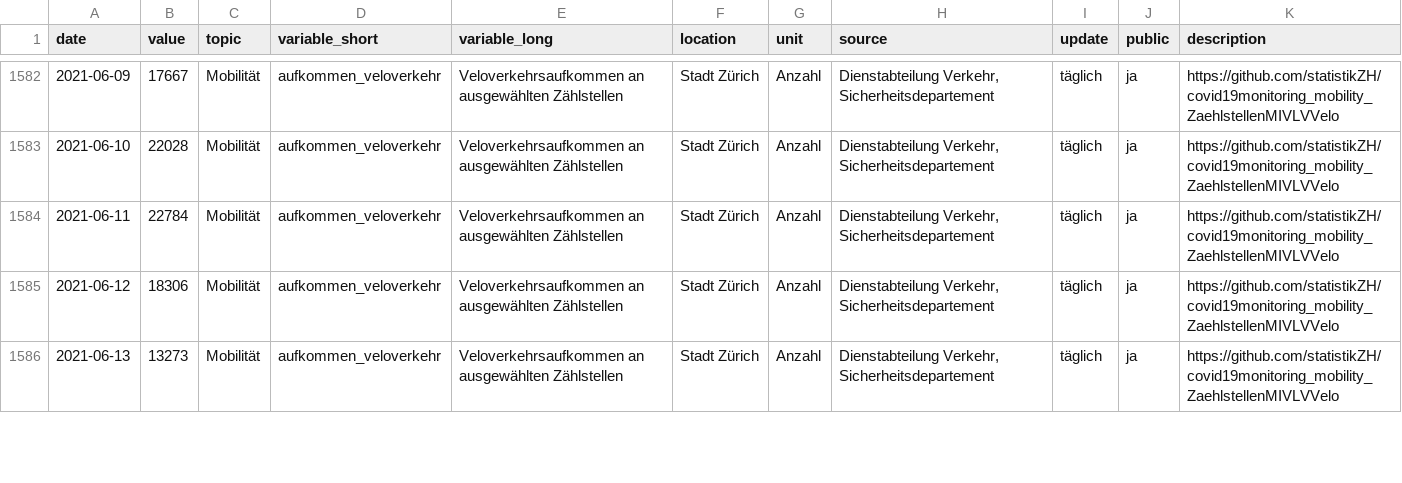
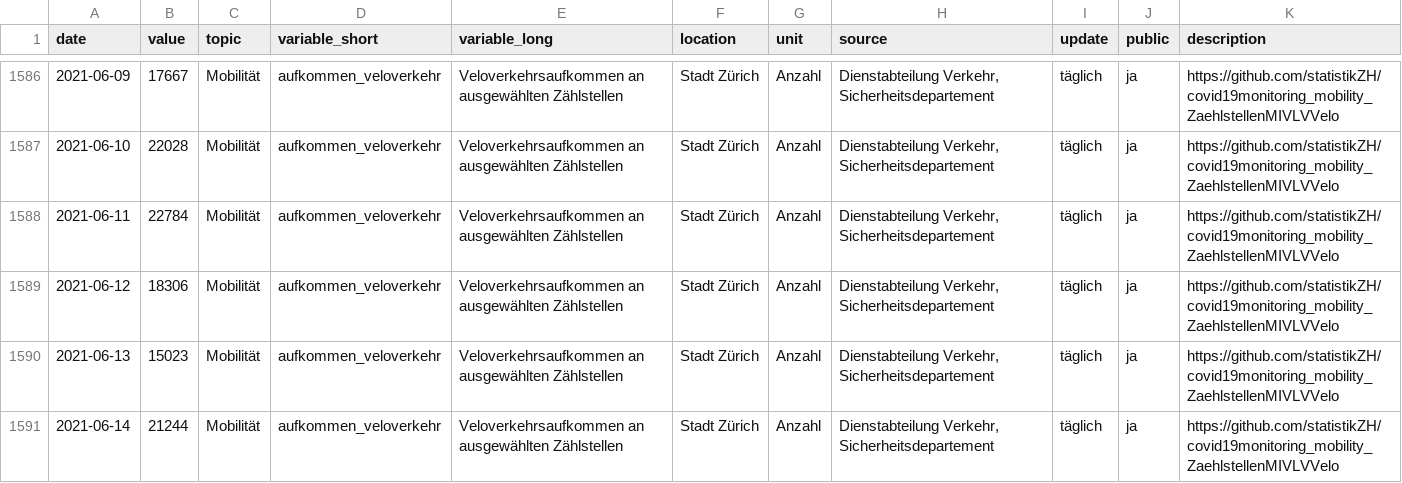
Before and after one commit to statistikZH/covid19monitoring_mobility_ZaehlstellenMIVLVVelo, a CSV file: Mobilität_AufkommenTerrestrischerVerkehr.csv, drawn as a sheet; only a part is shown, gaps mark what is left out; the diff covers the shown part only.

Commit message:
17.6

```diff
--- a/Mobilität_AufkommenTerrestrischerVerkehr.csv
+++ b/Mobilität_AufkommenTerrestrischerVerkehr.csv
@@ -1585,2 +1589,3 @@ date,value,topic,variable_short,variable_long,location,unit,source,update,public
 2021-06-12,18306,Mobilität,aufkommen_veloverkehr,Veloverkehrsaufkommen an ausgewählten Zählstellen,Stadt Zürich,Anzahl,"Dienstabteilung Verkehr, Sicherheitsdepartement",täglich,ja,https://github.com/statistikZH/covid19monitoring_mobility_ZaehlstellenMIVLVVelo
-2021-06-13,13273,Mobilität,aufkommen_veloverkehr,Veloverkehrsaufkommen an ausgewählten Zählstellen,Stadt Zürich,Anzahl,"Dienstabteilung Verkehr, Sicherheitsdepartement",täglich,ja,https://github.com/statistikZH/covid19monitoring_mobility_ZaehlstellenMIVLVVelo
+2021-06-13,15023,Mobilität,aufkommen_veloverkehr,Veloverkehrsaufkommen an ausgewählten Zählstellen,Stadt Zürich,Anzahl,"Dienstabteilung Verkehr, Sicherheitsdepartement",täglich,ja,https://github.com/statistikZH/covid19monitoring_mobility_ZaehlstellenMIVLVVelo
+2021-06-14,21244,Mobilität,aufkommen_veloverkehr,Veloverkehrsaufkommen an ausgewählten Zählstellen,Stadt Zürich,Anzahl,"Dienstabteilung Verkehr, Sicherheitsdepartement",täglich,ja,https://github.com/statistikZH/covid19monitoring_mobility_ZaehlstellenMIVLVVelo
```
Also changed, not shown: 15 added rows and 1 edited cell elsewhere in this file.
